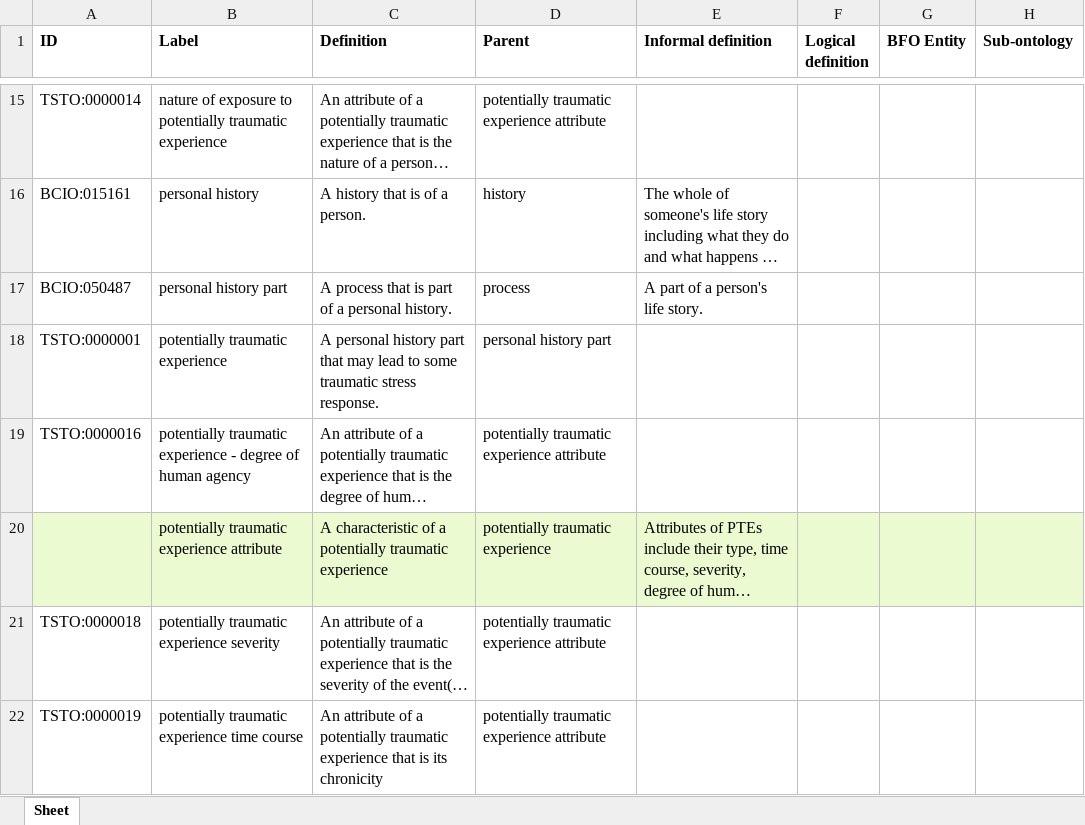
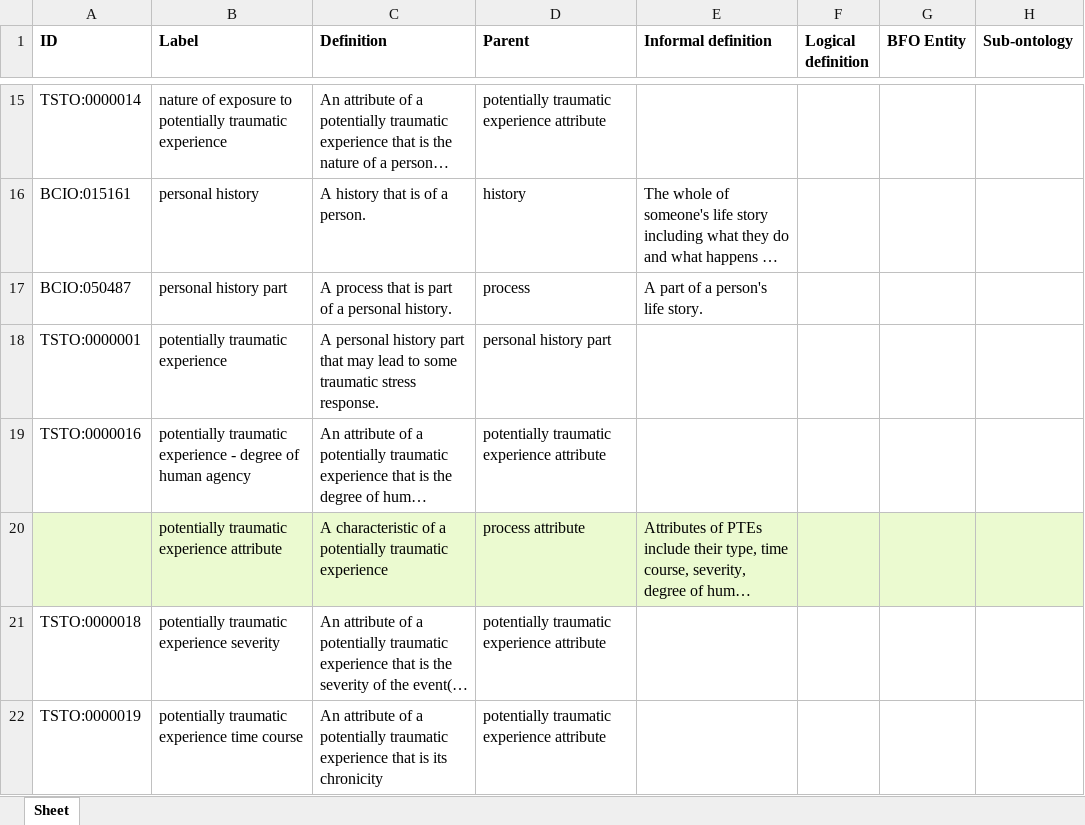
Before and after one commit to robertjwest/Potentially-Traumatic-Experiences-Ontology, an Excel workbook: TSO classes.xlsx, sheet Sheet, drawn as a sheet; only a part is shown, gaps mark what is left out; long unchanged cells end in …; values as stored, in another font and other column widths than the file's, no borders; the diff names each change by its address in the sheet, - before the commit and + after, or states it on an @@ line.

Commit message:
Updating TSO classes.xlsx

```diff
--- a/TSO classes.xlsx (sheet Sheet)
+++ b/TSO classes.xlsx (sheet Sheet)
-D20 (Parent): potentially traumatic experience
+D20 (Parent): process attribute
```
